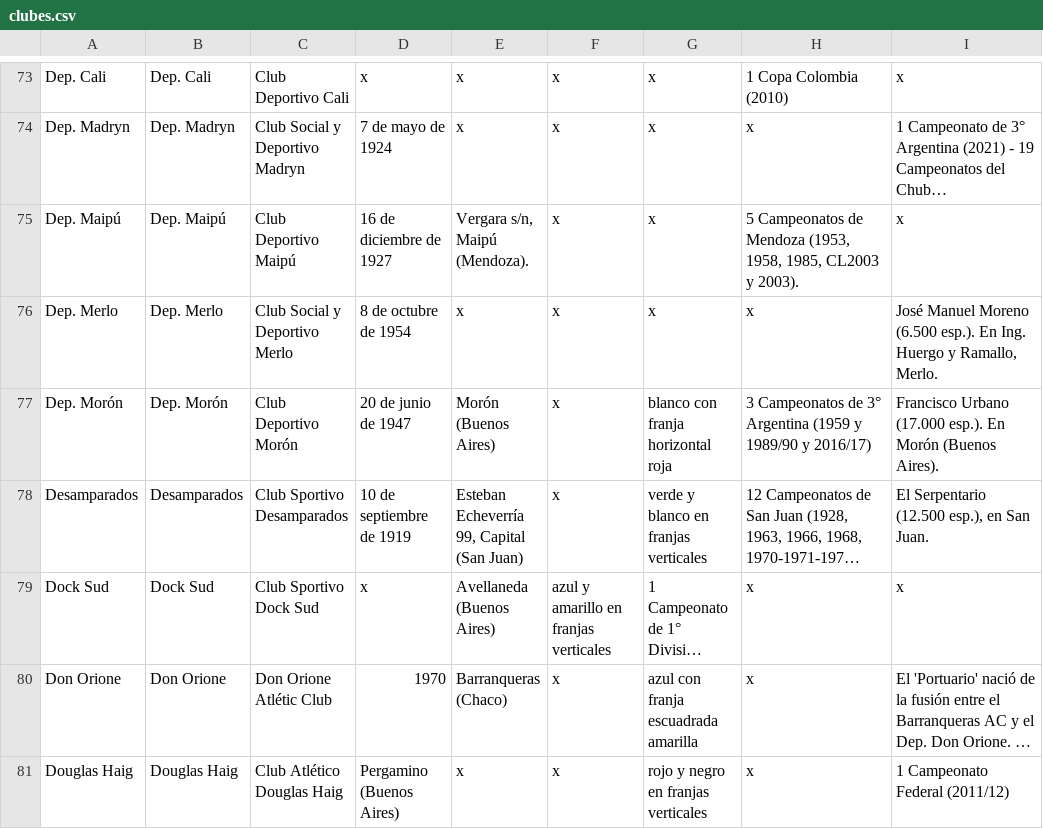
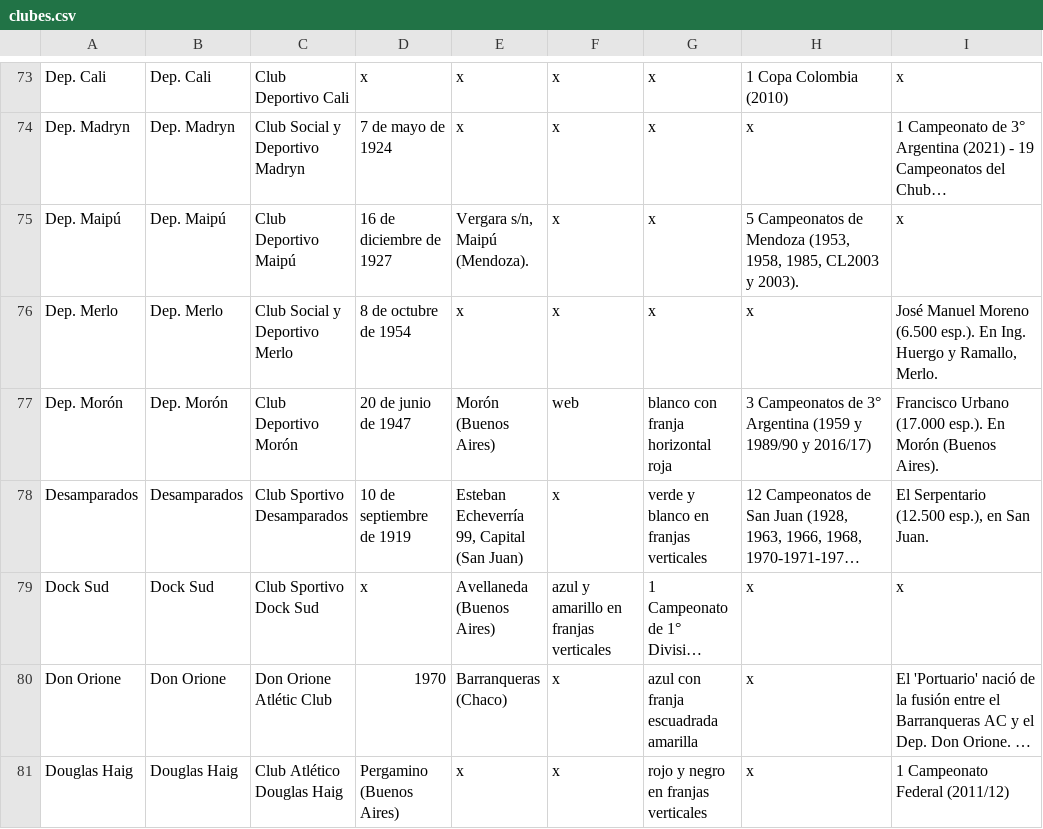
Before and after one commit to globopedia/Lubs, a CSV file: clubes.csv, drawn as a sheet; only a part is shown, gaps mark what is left out; long unchanged cells end in …; the diff names each change by its address in the sheet, - before the commit and + after, or states it on an @@ line.

Commit message:
Update clubes.csv

```diff
--- a/clubes.csv
+++ b/clubes.csv
-F77: x
+F77: web
```
